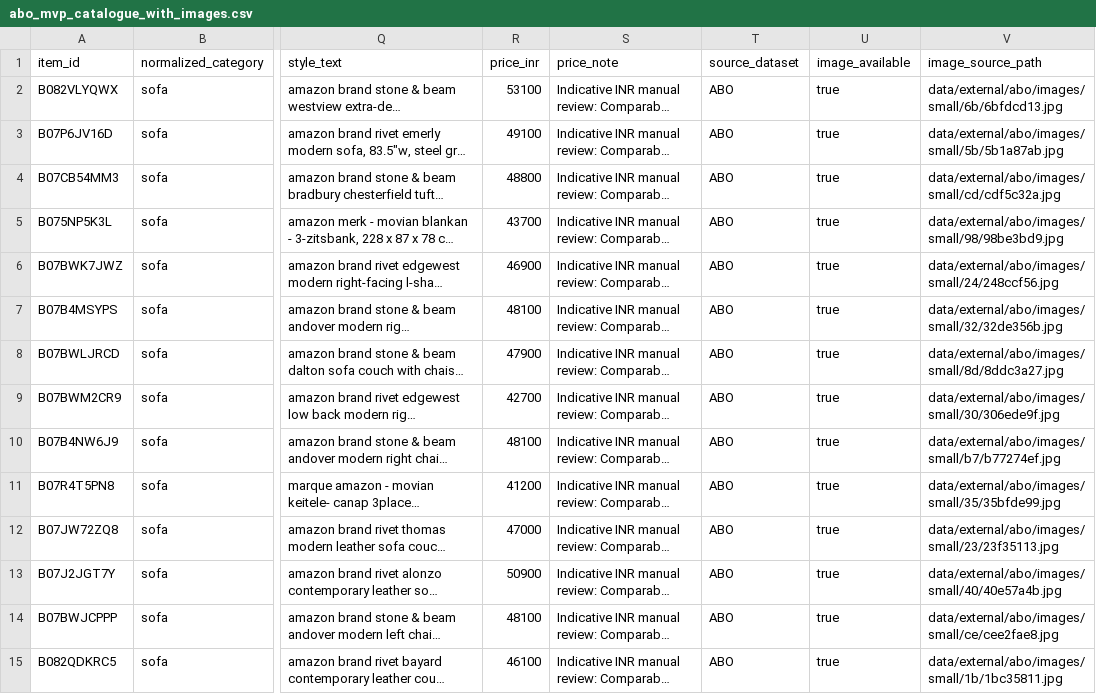
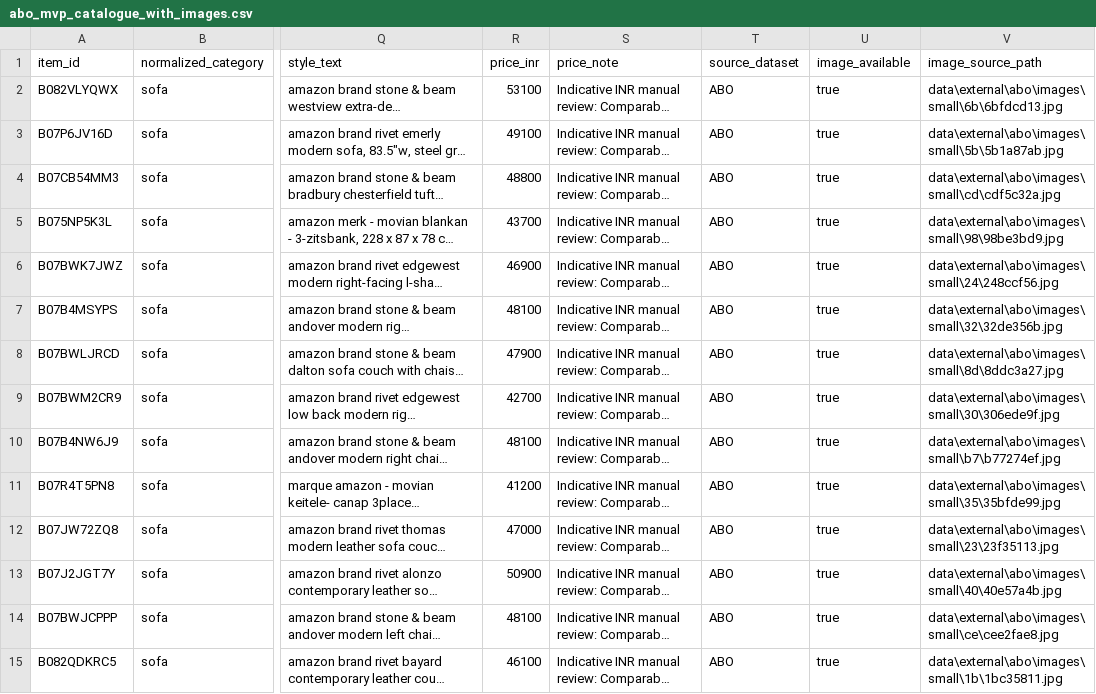
Before and after one commit to anayachokhani/AIF_AnayaChokhani, a CSV file: data/curated/abo_mvp_catalogue_with_images.csv, drawn as a sheet; only a part is shown, gaps mark what is left out; long unchanged cells end in …; the diff covers the shown part only; the diff names each change by its address in the sheet, - before the commit and + after, or states it on an @@ line.

```diff
--- a/data/curated/abo_mvp_catalogue_with_images.csv
+++ b/data/curated/abo_mvp_catalogue_with_images.csv
-V2 (image_source_path): data/external/abo/images/small/6b/6bfdcd13.jpg
+V2 (image_source_path): data\external\abo\images\small\6b\6bfdcd13.jpg
-V3 (image_source_path): data/external/abo/images/small/5b/5b1a87ab.jpg
+V3 (image_source_path): data\external\abo\images\small\5b\5b1a87ab.jpg
-V4 (image_source_path): data/external/abo/images/small/cd/cdf5c32a.jpg
+V4 (image_source_path): data\external\abo\images\small\cd\cdf5c32a.jpg
-V5 (image_source_path): data/external/abo/images/small/98/98be3bd9.jpg
+V5 (image_source_path): data\external\abo\images\small\98\98be3bd9.jpg
-V6 (image_source_path): data/external/abo/images/small/24/248ccf56.jpg
+V6 (image_source_path): data\external\abo\images\small\24\248ccf56.jpg
-V7 (image_source_path): data/external/abo/images/small/32/32de356b.jpg
+V7 (image_source_path): data\external\abo\images\small\32\32de356b.jpg
-V8 (image_source_path): data/external/abo/images/small/8d/8ddc3a27.jpg
+V8 (image_source_path): data\external\abo\images\small\8d\8ddc3a27.jpg
-V9 (image_source_path): data/external/abo/images/small/30/306ede9f.jpg
+V9 (image_source_path): data\external\abo\images\small\30\306ede9f.jpg
-V10 (image_source_path): data/external/abo/images/small/b7/b77274ef.jpg
+V10 (image_source_path): data\external\abo\images\small\b7\b77274ef.jpg
-V11 (image_source_path): data/external/abo/images/small/35/35bfde99.jpg
+V11 (image_source_path): data\external\abo\images\small\35\35bfde99.jpg
-V12 (image_source_path): data/external/abo/images/small/23/23f35113.jpg
+V12 (image_source_path): data\external\abo\images\small\23\23f35113.jpg
-V13 (image_source_path): data/external/abo/images/small/40/40e57a4b.jpg
+V13 (image_source_path): data\external\abo\images\small\40\40e57a4b.jpg
-V14 (image_source_path): data/external/abo/images/small/ce/cee2fae8.jpg
+V14 (image_source_path): data\external\abo\images\small\ce\cee2fae8.jpg
-V15 (image_source_path): data/external/abo/images/small/1b/1bc35811.jpg
+V15 (image_source_path): data\external\abo\images\small\1b\1bc35811.jpg
```
Also changed, not shown: 166 edited cells elsewhere in this file, 7 other files.
